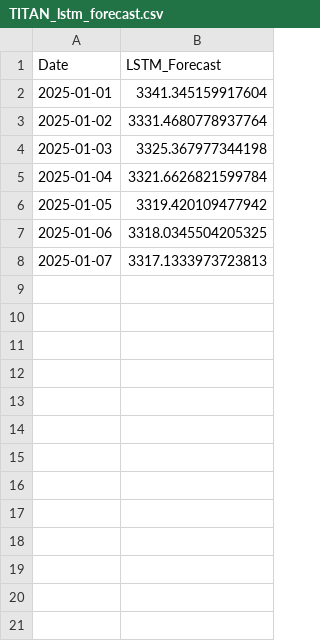
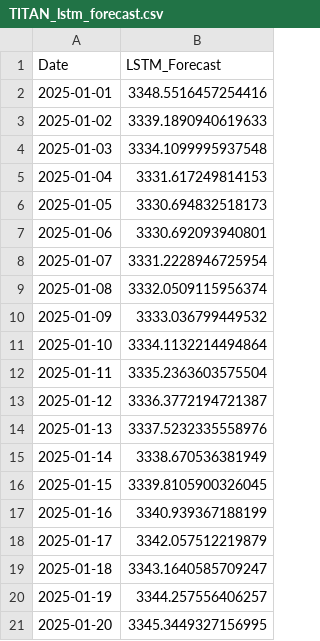
Before and after one commit to prasad14082000/stock-predictor-ml-app, a CSV file: reports/TITAN_lstm_forecast.csv, drawn as a sheet.

```diff
--- a/reports/TITAN_lstm_forecast.csv
+++ b/reports/TITAN_lstm_forecast.csv
@@ -1,8 +1,21 @@
 Date,LSTM_Forecast
-2025-01-01,3341.345159917604
-2025-01-02,3331.4680778937764
-2025-01-03,3325.367977344198
-2025-01-04,3321.6626821599784
-2025-01-05,3319.420109477942
-2025-01-06,3318.0345504205325
-2025-01-07,3317.1333973723813
+2025-01-01,3348.5516457254416
+2025-01-02,3339.1890940619633
+2025-01-03,3334.1099995937548
+2025-01-04,3331.617249814153
+2025-01-05,3330.694832518173
+2025-01-06,3330.692093940801
+2025-01-07,3331.2228946725954
+2025-01-08,3332.0509115956374
+2025-01-09,3333.036799449532
+2025-01-10,3334.1132214494864
+2025-01-11,3335.2363603575504
+2025-01-12,3336.3772194721387
+2025-01-13,3337.5232335558976
+2025-01-14,3338.670536381949
+2025-01-15,3339.8105900326045
+2025-01-16,3340.939367188199
+2025-01-17,3342.057512219879
+2025-01-18,3343.1640585709247
+2025-01-19,3344.257556406257
+2025-01-20,3345.3449327156995
```
Also changed, not shown: reports/TITAN_elasticnet_forecast.csv, reports/TITAN_elasticnet_multi_step_forecast.csv, 25 other files.
